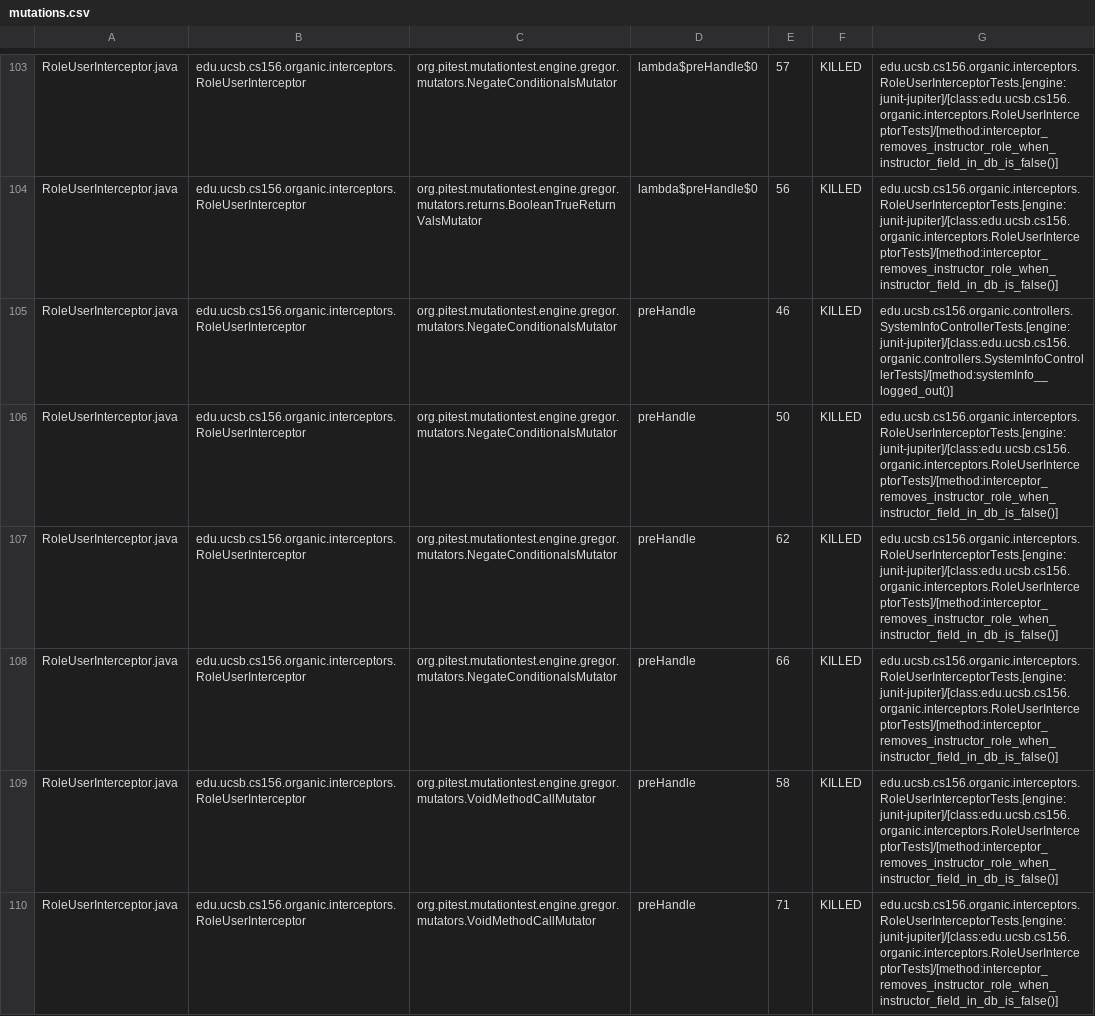
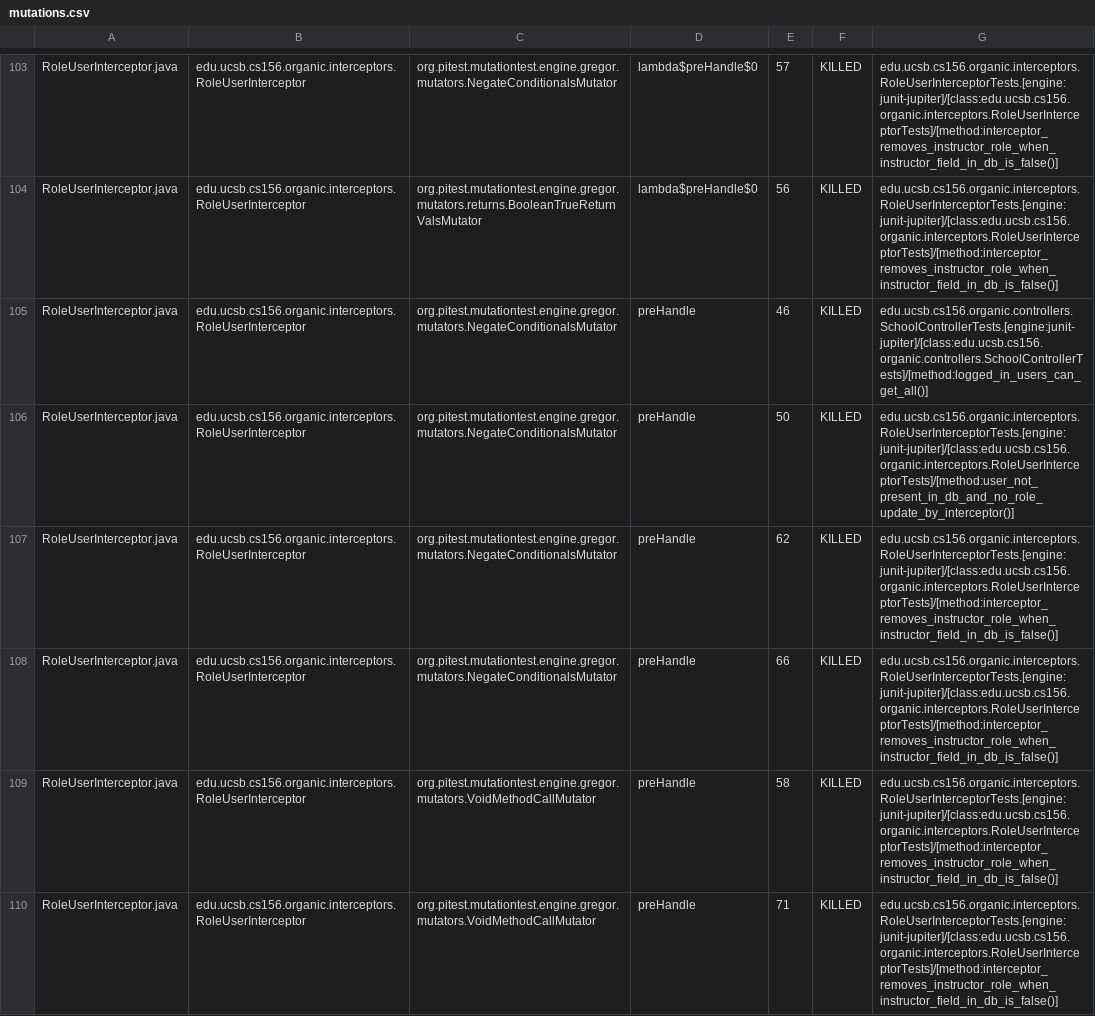
Before and after one commit to ucsb-cs156-s24/proj-organic-s24-5pm-3, a CSV file: prs/46/pitest/mutations.csv, drawn as a sheet; only a part is shown, gaps mark what is left out; the diff covers the shown part only.

Commit message:
Deploying to gh-pages from @ ucsb-cs156-s24/proj-organic-s24-5pm-3@202a20948bf798b71fdf19e470fa8283bf5187c5 🚀

```diff
--- a/prs/46/pitest/mutations.csv
+++ b/prs/46/pitest/mutations.csv
@@ -104,4 +104,4 @@ RoleUserInterceptor.java,edu.ucsb.cs156.organic.interceptors.RoleUserInterceptor
 RoleUserInterceptor.java,edu.ucsb.cs156.organic.interceptors.RoleUserInterceptor,org.pitest.mutationtest.engine.gregor.mutators.returns.BooleanTrueReturnValsMutator,lambda$preHandle$0,56,KILLED,edu.ucsb.cs156.organic.interceptors.RoleUserInterceptorTests.[engine:junit-jupiter]/[class:edu.ucsb.cs156.organic.interceptors.RoleUserInterceptorTests]/[method:interceptor_removes_instructor_role_when_instructor_field_in_db_is_false()]
-RoleUserInterceptor.java,edu.ucsb.cs156.organic.interceptors.RoleUserInterceptor,org.pitest.mutationtest.engine.gregor.mutators.NegateConditionalsMutator,preHandle,46,KILLED,edu.ucsb.cs156.organic.controllers.SystemInfoControllerTests.[engine:junit-jupiter]/[class:edu.ucsb.cs156.organic.controllers.SystemInfoControllerTests]/[method:systemInfo__logged_out()]
-RoleUserInterceptor.java,edu.ucsb.cs156.organic.interceptors.RoleUserInterceptor,org.pitest.mutationtest.engine.gregor.mutators.NegateConditionalsMutator,preHandle,50,KILLED,edu.ucsb.cs156.organic.interceptors.RoleUserInterceptorTests.[engine:junit-jupiter]/[class:edu.ucsb.cs156.organic.interceptors.RoleUserInterceptorTests]/[method:interceptor_removes_instructor_role_when_instructor_field_in_db_is_false()]
+RoleUserInterceptor.java,edu.ucsb.cs156.organic.interceptors.RoleUserInterceptor,org.pitest.mutationtest.engine.gregor.mutators.NegateConditionalsMutator,preHandle,46,KILLED,edu.ucsb.cs156.organic.controllers.SchoolControllerTests.[engine:junit-jupiter]/[class:edu.ucsb.cs156.organic.controllers.SchoolControllerTests]/[method:logged_in_users_can_get_all()]
+RoleUserInterceptor.java,edu.ucsb.cs156.organic.interceptors.RoleUserInterceptor,org.pitest.mutationtest.engine.gregor.mutators.NegateConditionalsMutator,preHandle,50,KILLED,edu.ucsb.cs156.organic.interceptors.RoleUserInterceptorTests.[engine:junit-jupiter]/[class:edu.ucsb.cs156.organic.interceptors.RoleUserInterceptorTests]/[method:user_not_present_in_db_and_no_role_update_by_interceptor()]
 RoleUserInterceptor.java,edu.ucsb.cs156.organic.interceptors.RoleUserInterceptor,org.pitest.mutationtest.engine.gregor.mutators.NegateConditionalsMutator,preHandle,62,KILLED,edu.ucsb.cs156.organic.interceptors.RoleUserInterceptorTests.[engine:junit-jupiter]/[class:edu.ucsb.cs156.organic.interceptors.RoleUserInterceptorTests]/[method:interceptor_removes_instructor_role_when_instructor_field_in_db_is_false()]
```
Also changed, not shown: 32 edited cells elsewhere in this file, 21 other files.
